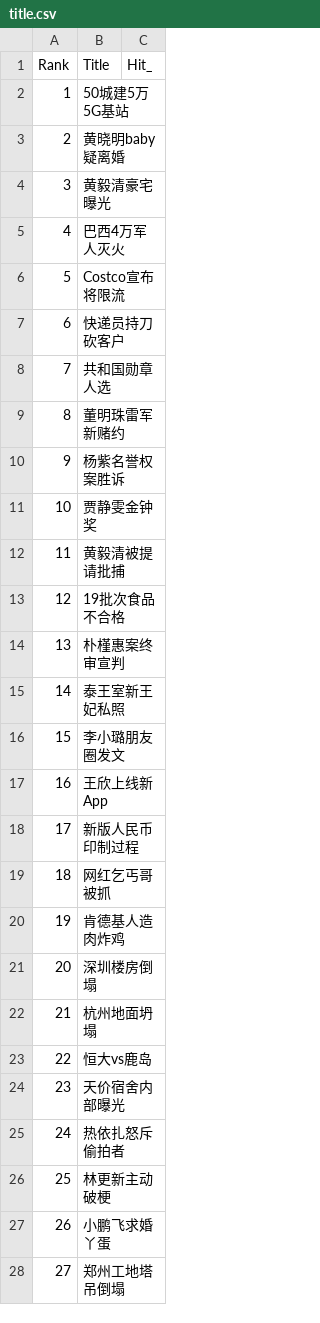
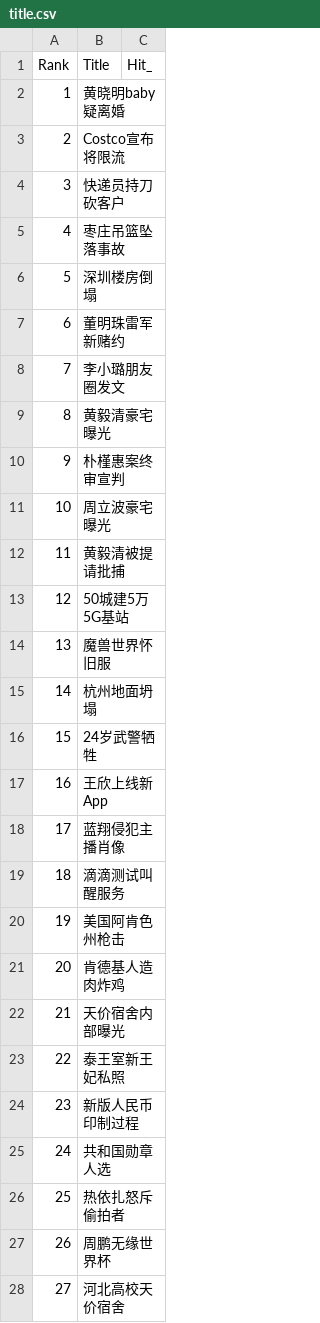
Before and after one commit to xiezhongzhao/breaking_news, a CSV file: src/data/title.csv, drawn as a sheet; only a part is shown; the diff covers the shown part only.

```diff
--- a/src/data/title.csv
+++ b/src/data/title.csv
@@ -1,28 +1,28 @@
 Rank,Title,Hit_
-1,50城建5万5G基站
-2,黄晓明baby疑离婚
-3,黄毅清豪宅曝光
-4,巴西4万军人灭火
-5,Costco宣布将限流
-6,快递员持刀砍客户
-7,共和国勋章人选
-8,董明珠雷军新赌约
-9,杨紫名誉权案胜诉
-10,贾静雯金钟奖
+1,黄晓明baby疑离婚
+2,Costco宣布将限流
+3,快递员持刀砍客户
+4,枣庄吊篮坠落事故
+5,深圳楼房倒塌
+6,董明珠雷军新赌约
+7,李小璐朋友圈发文
+8,黄毅清豪宅曝光
+9,朴槿惠案终审宣判
+10,周立波豪宅曝光
 11,黄毅清被提请批捕
-12,19批次食品不合格
-13,朴槿惠案终审宣判
-14,泰王室新王妃私照
-15,李小璐朋友圈发文
+12,50城建5万5G基站
+13,魔兽世界怀旧服
+14,杭州地面坍塌
+15,24岁武警牺牲
 16,王欣上线新App
-17,新版人民币印制过程
-18,网红乞丐哥被抓
-19,肯德基人造肉炸鸡
-20,深圳楼房倒塌
-21,杭州地面坍塌
-22,恒大vs鹿岛
-23,天价宿舍内部曝光
-24,热依扎怒斥偷拍者
-25,林更新主动破梗
-26,小鹏飞求婚丫蛋
-27,郑州工地塔吊倒塌
+17,蓝翔侵犯主播肖像
+18,滴滴测试叫醒服务
+19,美国阿肯色州枪击
+20,肯德基人造肉炸鸡
+21,天价宿舍内部曝光
+22,泰王室新王妃私照
+23,新版人民币印制过程
+24,共和国勋章人选
+25,热依扎怒斥偷拍者
+26,周鹏无缘世界杯
+27,河北高校天价宿舍
```
Also changed, not shown: 22 edited cells elsewhere in this file, 1 other file.
